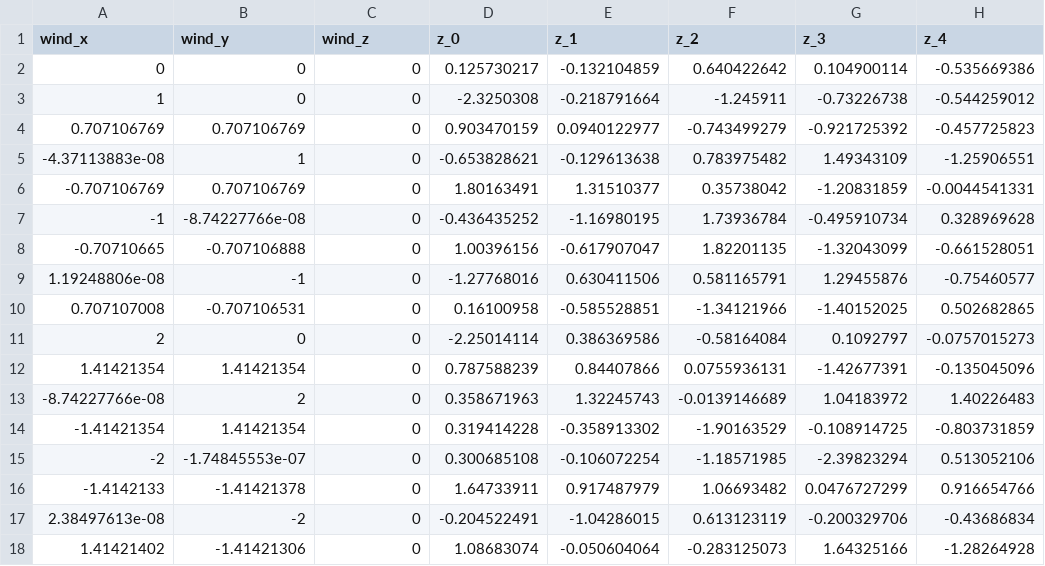
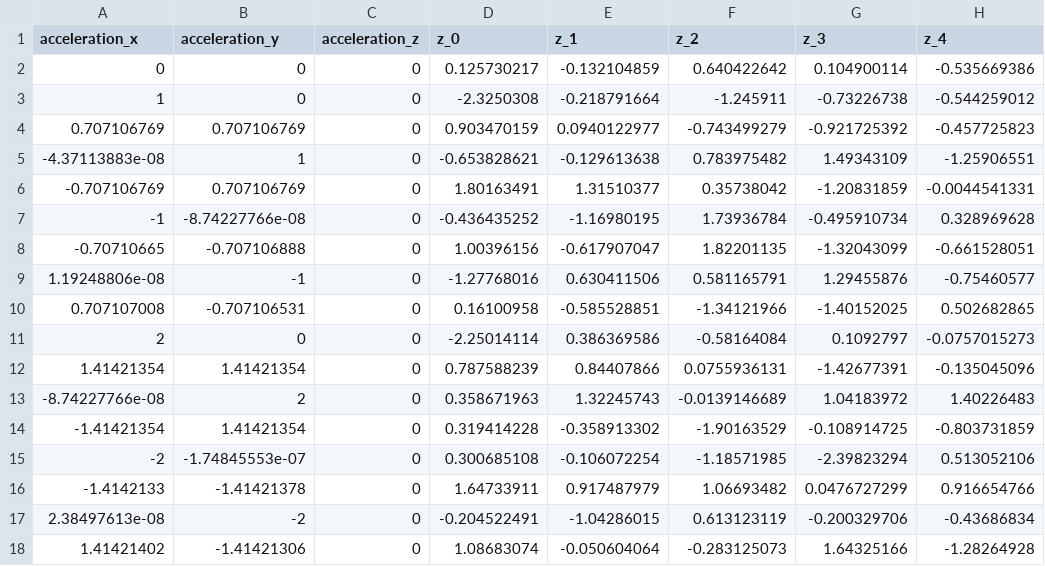
Before and after one commit to dimitriasilveria/variational_neural_dynamics, a CSV file: lotf/envs/wind_z_table.csv, drawn as a sheet; only a part is shown; the diff names each change by its address in the sheet, - before the commit and + after, or states it on an @@ line.

Commit message:
applying wing acceleration to dynamics

```diff
--- a/lotf/envs/wind_z_table.csv
+++ b/lotf/envs/wind_z_table.csv
-A1: wind_x
+A1: acceleration_x
-B1: wind_y
+B1: acceleration_y
-C1: wind_z
+C1: acceleration_z
```
Also changed, not shown: 5 other files.
